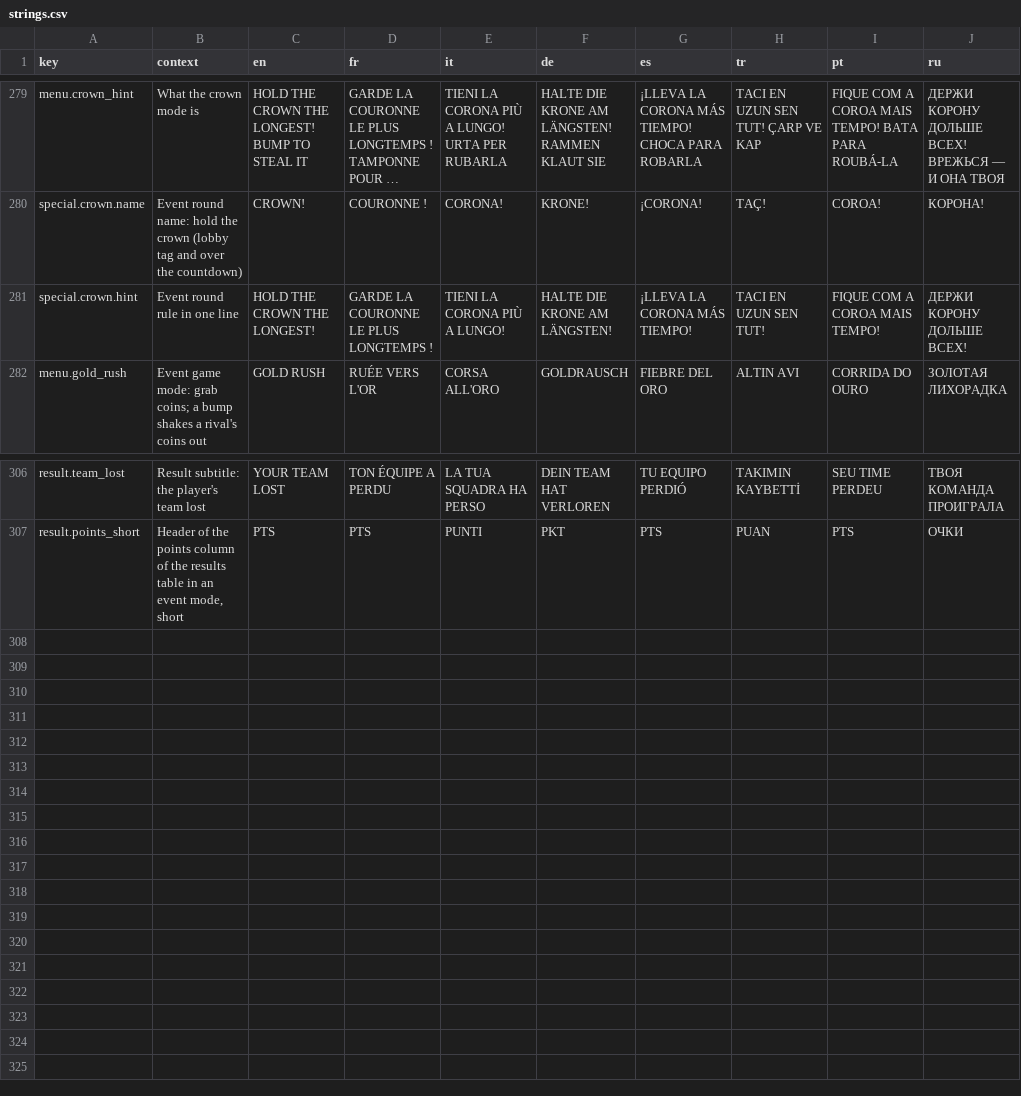
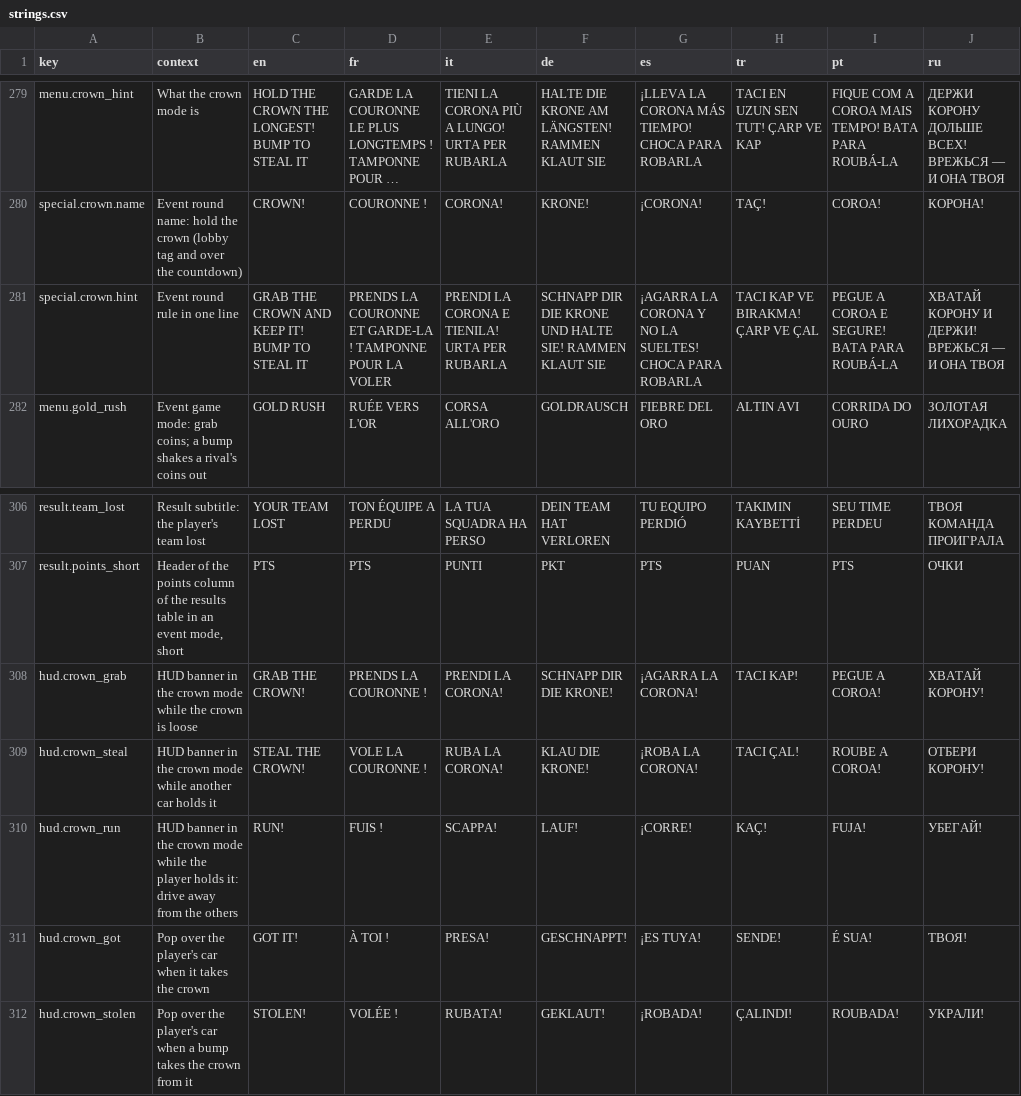
Before and after one commit to Bugord/Poki-Toy-Car-Bumper-Arena, a CSV file: Assets/Localization/strings.csv, drawn as a sheet; only a part is shown, gaps mark what is left out; long unchanged cells end in …; the diff names each change by its address in the sheet, - before the commit and + after, or states it on an @@ line.

Commit message:
CROWN: the crown to grab, steal and hold, its bots, HUD, strings and tests
A crown lands on the fenced floor a moment after GO; the first car to reach it
takes it, a bump or a held push on its holder steals it (not in the holder's
first moment, not straight back), and every whole second held is a point. The
holder is slower and easier to push. Bots race for the loose crown, run with
it and chase its holder from more than one side; on Easy the player keeps it
alone for its first seconds. HUD: a banner by state, the holder's seconds by
the crown, an edge pointer and GOT IT!/STOLEN! pops. Still off in the build.

```diff
--- a/Assets/Localization/strings.csv
+++ b/Assets/Localization/strings.csv
-C281 (en): HOLD THE CROWN THE LONGEST!
+C281 (en): GRAB THE CROWN AND KEEP IT! BUMP TO STEAL IT
-D281 (fr): GARDE LA COURONNE LE PLUS LONGTEMPS !
+D281 (fr): PRENDS LA COURONNE ET GARDE-LA ! TAMPONNE POUR LA VOLER
-E281 (it): TIENI LA CORONA PIÙ A LUNGO!
+E281 (it): PRENDI LA CORONA E TIENILA! URTA PER RUBARLA
-F281 (de): HALTE DIE KRONE AM LÄNGSTEN!
+F281 (de): SCHNAPP DIR DIE KRONE UND HALTE SIE! RAMMEN KLAUT SIE
-G281 (es): ¡LLEVA LA CORONA MÁS TIEMPO!
+G281 (es): ¡AGARRA LA CORONA Y NO LA SUELTES! CHOCA PARA ROBARLA
-H281 (tr): TACI EN UZUN SEN TUT!
+H281 (tr): TACI KAP VE BIRAKMA! ÇARP VE ÇAL
-I281 (pt): FIQUE COM A COROA MAIS TEMPO!
+I281 (pt): PEGUE A COROA E SEGURE! BATA PARA ROUBÁ-LA
-J281 (ru): ДЕРЖИ КОРОНУ ДОЛЬШЕ ВСЕХ!
+J281 (ru): ХВАТАЙ КОРОНУ И ДЕРЖИ! ВРЕЖЬСЯ — И ОНА ТВОЯ
+row 308: hud.crown_grab | HUD banner in the crown mode while the crown is loose | GRAB THE CROWN! | PRENDS LA COURONNE ! | PRENDI LA CORONA! | SCHNAPP DIR DIE KRONE! | ¡AGARRA LA CORONA! | TACI KAP! | PEGUE A COROA! | ХВАТАЙ КОРОНУ!
+row 309: hud.crown_steal | HUD banner in the crown mode while another car holds it | STEAL THE CROWN! | VOLE LA COURONNE ! | RUBA LA CORONA! | KLAU DIE KRONE! | ¡ROBA LA CORONA! | TACI ÇAL! | ROUBE A COROA! | ОТБЕРИ КОРОНУ!
+row 310: hud.crown_run | HUD banner in the crown mode while the player holds it: drive away from the others | RUN! | FUIS ! | SCAPPA! | LAUF! | ¡CORRE! | KAÇ! | FUJA! | УБЕГАЙ!
+row 311: hud.crown_got | Pop over the player's car when it takes the crown | GOT IT! | À TOI ! | PRESA! | GESCHNAPPT! | ¡ES TUYA! | SENDE! | É SUA! | ТВОЯ!
+row 312: hud.crown_stolen | Pop over the player's car when a bump takes the crown from it | STOLEN! | VOLÉE ! | RUBATA! | GEKLAUT! | ¡ROBADA! | ÇALINDI! | ROUBADA! | УКРАЛИ!
```
Also changed, not shown: 10 other files.
